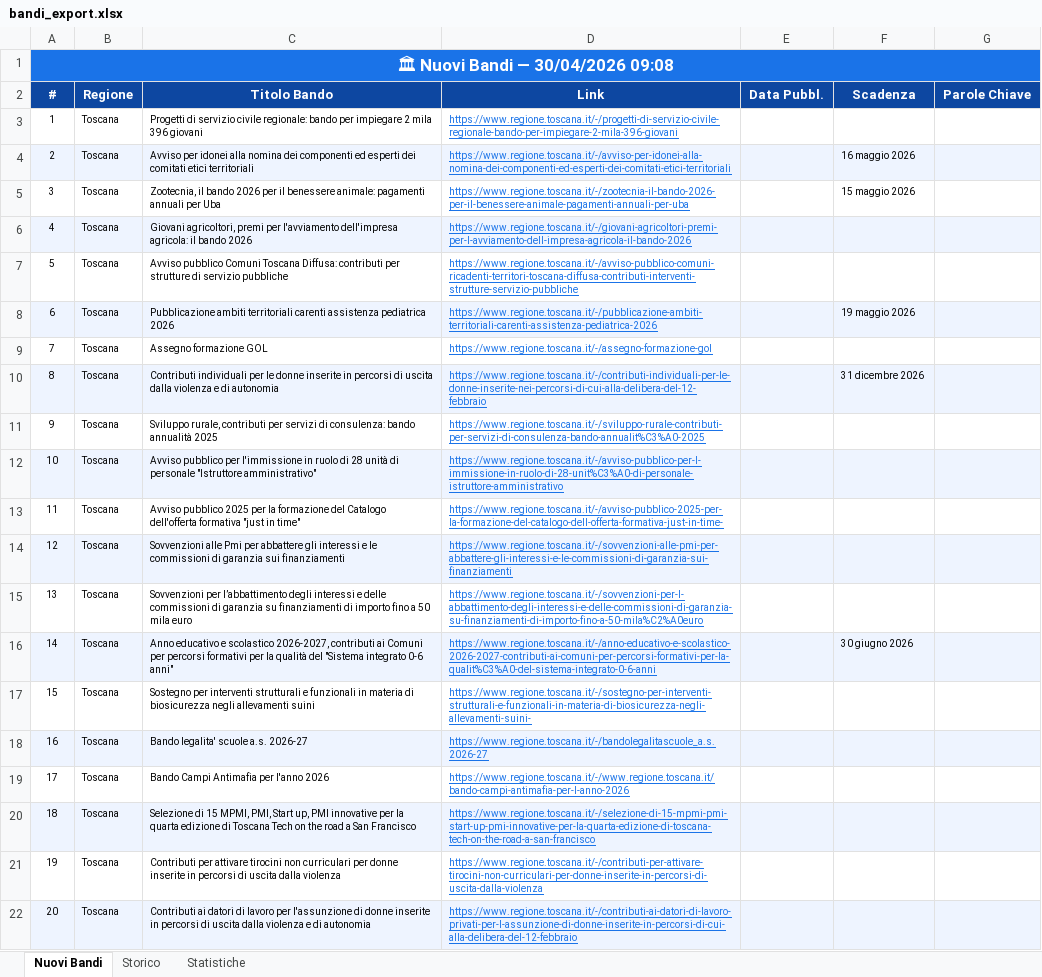
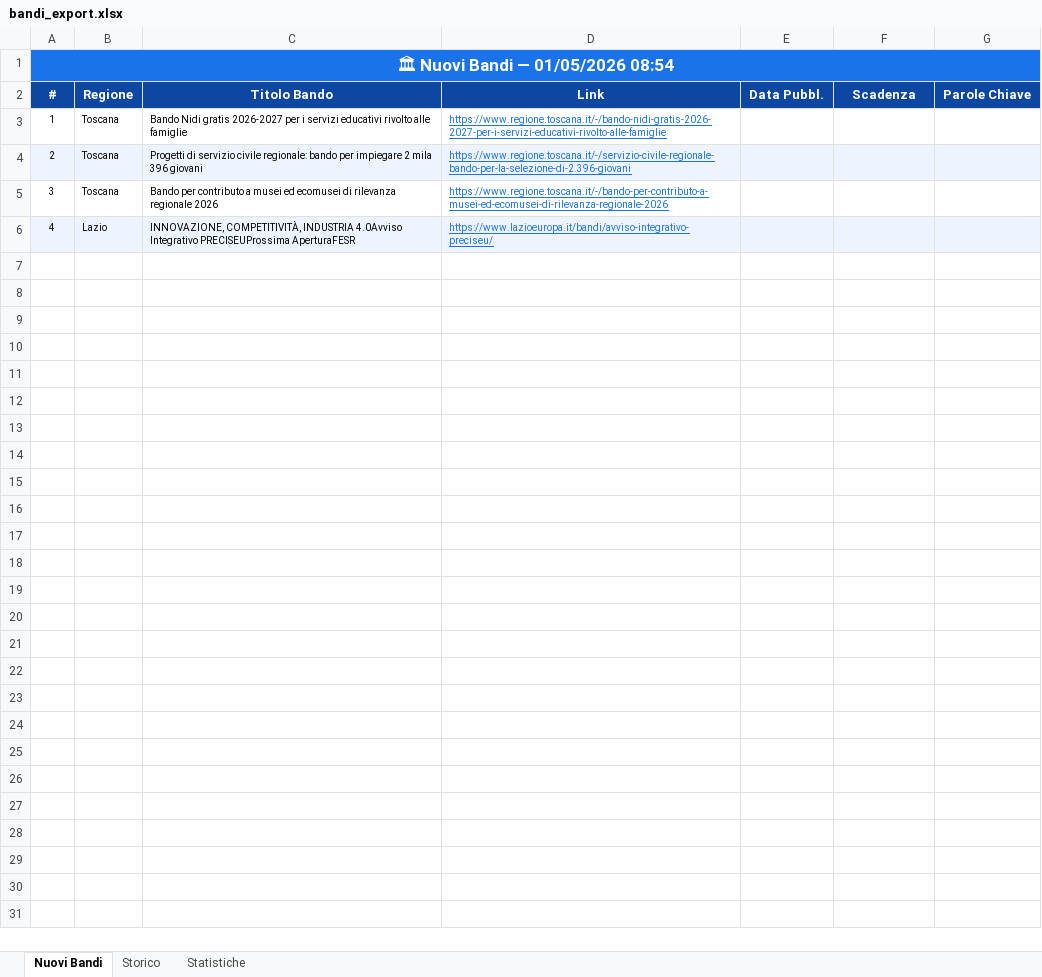
Before and after one commit to cdalvise/bandi-monitor, an Excel workbook: data/bandi_export.xlsx, sheet Nuovi Bandi, drawn as a sheet; values as stored, in another font and other column widths than the file's, no borders; the diff names each change by its address in the sheet, - before the commit and + after, or states it on an @@ line.

```diff
--- a/data/bandi_export.xlsx (sheet Nuovi Bandi)
+++ b/data/bandi_export.xlsx (sheet Nuovi Bandi)
-A1 (#): 🏛 Nuovi Bandi — 30/04/2026 09:08
+A1 (#): 🏛 Nuovi Bandi — 01/05/2026 08:54
-C3 (Titolo Bando): Progetti di servizio civile regionale: bando per impiegare 2 mila 396 giovani
+C3 (Titolo Bando): Bando Nidi gratis 2026-2027 per i servizi educativi rivolto alle famiglie
-D3 (Link): https://www.regione.toscana.it/-/progetti-di-servizio-civile-regionale-bando-per-impiegare-2-mila-396-giovani
+D3 (Link): https://www.regione.toscana.it/-/bando-nidi-gratis-2026-2027-per-i-servizi-educativi-rivolto-alle-famiglie
-C4 (Titolo Bando): Avviso per idonei alla nomina dei componenti ed esperti dei comitati etici territoriali
+C4 (Titolo Bando): Progetti di servizio civile regionale: bando per impiegare 2 mila 396 giovani
-D4 (Link): https://www.regione.toscana.it/-/avviso-per-idonei-alla-nomina-dei-componenti-ed-esperti-dei-comitati-etici-territoriali
+D4 (Link): https://www.regione.toscana.it/-/servizio-civile-regionale-bando-per-la-selezione-di-2.396-giovani
-F4 (Scadenza): 16 maggio 2026
+F4 (Scadenza): (empty)
-C5 (Titolo Bando): Zootecnia, il bando 2026 per il benessere animale: pagamenti annuali per Uba
+C5 (Titolo Bando): Bando per contributo a musei ed ecomusei di rilevanza regionale 2026
-D5 (Link): https://www.regione.toscana.it/-/zootecnia-il-bando-2026-per-il-benessere-animale-pagamenti-annuali-per-uba
+D5 (Link): https://www.regione.toscana.it/-/bando-per-contributo-a-musei-ed-ecomusei-di-rilevanza-regionale-2026
-F5 (Scadenza): 15 maggio 2026
+F5 (Scadenza): (empty)
-B6 (Regione): Toscana
+B6 (Regione): Lazio
-C6 (Titolo Bando): Giovani agricoltori, premi per l'avviamento dell'impresa agricola: il bando 2026
+C6 (Titolo Bando): INNOVAZIONE, COMPETITIVITÀ, INDUSTRIA 4.0Avviso Integrativo PRECISEUProssima AperturaFESR
-D6 (Link): https://www.regione.toscana.it/-/giovani-agricoltori-premi-per-l-avviamento-dell-impresa-agricola-il-bando-2026
+D6 (Link): https://www.lazioeuropa.it/bandi/avviso-integrativo-preciseu/
-row 7: 5 | Toscana | Avviso pubblico Comuni Toscana Diffusa: contributi per strutture di servizio pubbliche | https://www.regione.toscana.it/-/avviso-pubblico-comuni-ricadenti-territori-toscana-diffusa-contributi-interventi-strutture-servizio-pubbliche
-row 8: 6 | Toscana | Pubblicazione ambiti territoriali carenti assistenza pediatrica 2026 | https://www.regione.toscana.it/-/pubblicazione-ambiti-territoriali-carenti-assistenza-pediatrica-2026 |  | 19 maggio 2026
-row 9: 7 | Toscana | Assegno formazione GOL | https://www.regione.toscana.it/-/assegno-formazione-gol
-row 10: 8 | Toscana | Contributi individuali per le donne inserite in percorsi di uscita dalla violenza e di autonomia | https://www.regione.toscana.it/-/contributi-individuali-per-le-donne-inserite-nei-percorsi-di-cui-alla-delibera-del-12-febbraio |  | 31 dicembre 2026
-row 11: 9 | Toscana | Sviluppo rurale, contributi per servizi di consulenza: bando annualità 2025 | https://www.regione.toscana.it/-/sviluppo-rurale-contributi-per-servizi-di-consulenza-bando-annualit%C3%A0-2025
-row 12: 10 | Toscana | Avviso pubblico per l'immissione in ruolo di 28 unità di personale "Istruttore amministrativo" | https://www.regione.toscana.it/-/avviso-pubblico-per-l-immissione-in-ruolo-di-28-unit%C3%A0-di-personale-istruttore-amministrativo
-row 13: 11 | Toscana | Avviso pubblico 2025 per la formazione del Catalogo dell'offerta formativa "just in time" | https://www.regione.toscana.it/-/avviso-pubblico-2025-per-la-formazione-del-catalogo-dell-offerta-formativa-just-in-time-
-row 14: 12 | Toscana | Sovvenzioni alle Pmi per abbattere gli interessi e le commissioni di garanzia sui finanziamenti | https://www.regione.toscana.it/-/sovvenzioni-alle-pmi-per-abbattere-gli-interessi-e-le-commissioni-di-garanzia-sui-finanziamenti
-row 15: 13 | Toscana | Sovvenzioni per l’abbattimento degli interessi e delle commissioni di garanzia su finanziamenti di importo fino a 50 mila euro | https://www.regione.toscana.it/-/sovvenzioni-per-l-abbattimento-degli-interessi-e-delle-commissioni-di-garanzia-su-finanziamenti-di-importo-fino-a-50-mila%C2%A0euro
-row 16: 14 | Toscana | Anno educativo e scolastico 2026-2027, contributi ai Comuni per percorsi formativi per la qualità del "Sistema integrato 0-6 anni" | https://www.regione.toscana.it/-/anno-educativo-e-scolastico-2026-2027-contributi-ai-comuni-per-percorsi-formativi-per-la-qualit%C3%A0-del-sistema-integrato-0-6-anni |  | 30 giugno 2026
-row 17: 15 | Toscana | Sostegno per interventi strutturali e funzionali in materia di biosicurezza negli allevamenti suini | https://www.regione.toscana.it/-/sostegno-per-interventi-strutturali-e-funzionali-in-materia-di-biosicurezza-negli-allevamenti-suini-
-row 18: 16 | Toscana | Bando legalita' scuole a.s. 2026-27 | https://www.regione.toscana.it/-/bandolegalitascuole_a.s.2026-27
-row 19: 17 | Toscana | Bando Campi Antimafia per l'anno 2026 | https://www.regione.toscana.it/-/www.regione.toscana.it/bando-campi-antimafia-per-l-anno-2026
-row 20: 18 | Toscana | Selezione di 15 MPMI, PMI, Start up, PMI innovative per la quarta edizione di Toscana Tech on the road a San Francisco | https://www.regione.toscana.it/-/selezione-di-15-mpmi-pmi-start-up-pmi-innovative-per-la-quarta-edizione-di-toscana-tech-on-the-road-a-san-francisco
-row 21: 19 | Toscana | Contributi per attivare tirocini non curriculari per donne inserite in percorsi di uscita dalla violenza | https://www.regione.toscana.it/-/contributi-per-attivare-tirocini-non-curriculari-per-donne-inserite-in-percorsi-di-uscita-dalla-violenza
-row 22: 20 | Toscana | Contributi ai datori di lavoro per l'assunzione di donne inserite in percorsi di uscita dalla violenza e di autonomia | https://www.regione.toscana.it/-/contributi-ai-datori-di-lavoro-privati-per-l-assunzione-di-donne-inserite-in-percorsi-di-cui-alla-delibera-del-12-febbraio
```
Also changed, not shown: sheet Storico, sheet Statistiche, 1 other file.
